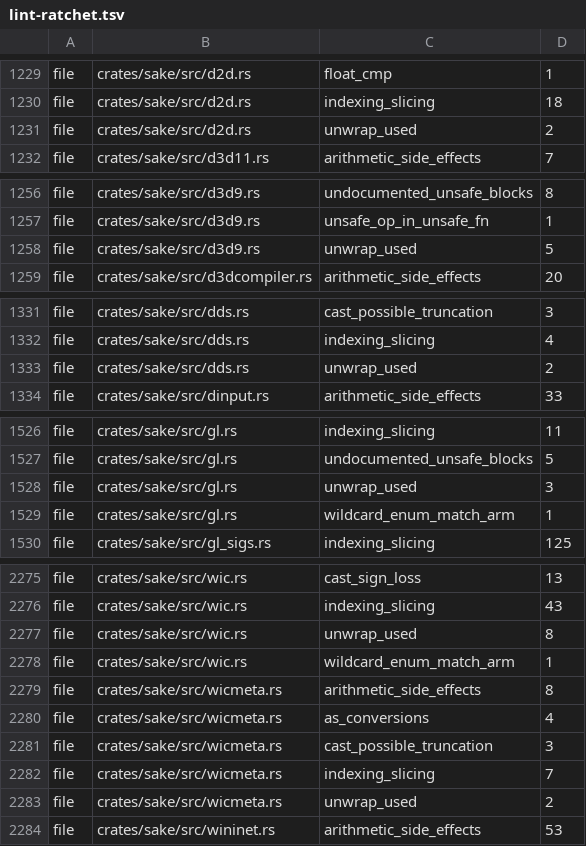
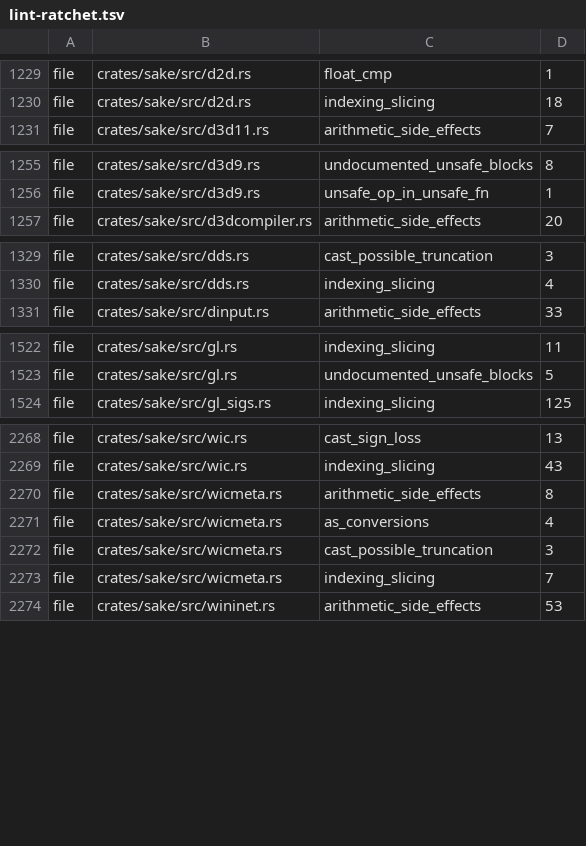
Before and after one commit to a-kaibu/masu, a TSV file: tools/ci/lint-ratchet.tsv, drawn as a sheet; only a part is shown, gaps mark what is left out; the diff covers the shown part only; the diff names each change by its address in the sheet, - before the commit and + after, or states it on an @@ line.

```diff
--- a/tools/ci/lint-ratchet.tsv
+++ b/tools/ci/lint-ratchet.tsv
-row 1231: file | crates/sake/src/d2d.rs | unwrap_used | 2
-row 1258: file | crates/sake/src/d3d9.rs | unwrap_used | 5
-row 1333: file | crates/sake/src/dds.rs | unwrap_used | 2
-row 1528: file | crates/sake/src/gl.rs | unwrap_used | 3
-row 1529: file | crates/sake/src/gl.rs | wildcard_enum_match_arm | 1
-row 2277: file | crates/sake/src/wic.rs | unwrap_used | 8
-row 2278: file | crates/sake/src/wic.rs | wildcard_enum_match_arm | 1
-row 2283: file | crates/sake/src/wicmeta.rs | unwrap_used | 2
```
Also changed, not shown: 2 removed rows elsewhere in this file, 8 other files.
